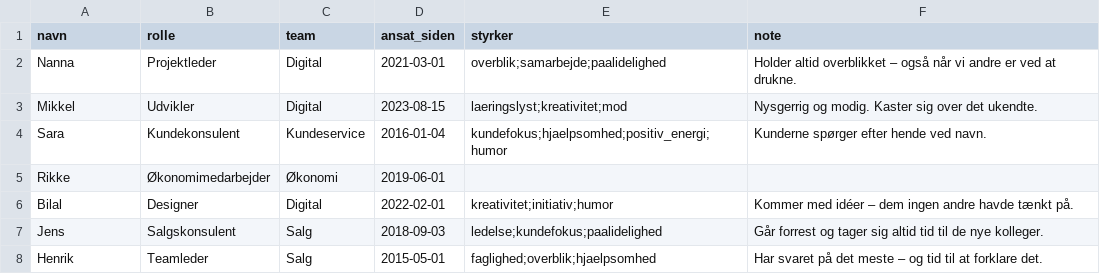
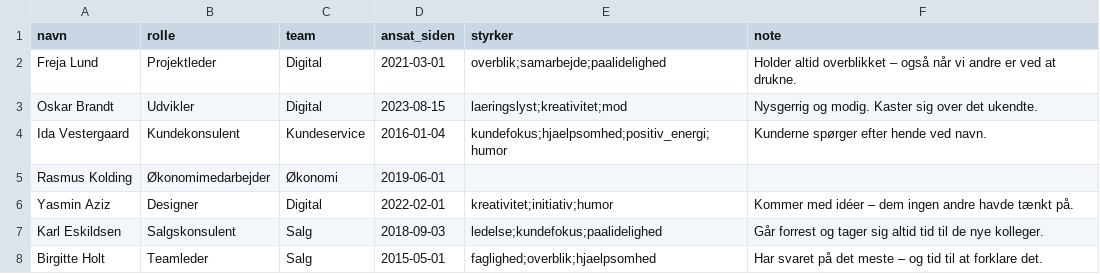
Before and after one commit to MikkelDSD/MUSPrepping, a CSV file: data/inbox/medarbejdere_demo.csv, drawn as a sheet.

```diff
--- a/data/inbox/medarbejdere_demo.csv
+++ b/data/inbox/medarbejdere_demo.csv
@@ -1,8 +1,8 @@
 navn,rolle,team,ansat_siden,styrker,note
-Nanna,Projektleder,Digital,2021-03-01,overblik;samarbejde;paalidelighed,Holder altid overblikket – også når vi andre er ved at drukne.
-Mikkel,Udvikler,Digital,2023-08-15,laeringslyst;kreativitet;mod,Nysgerrig og modig. Kaster sig over det ukendte.
-Sara,Kundekonsulent,Kundeservice,2016-01-04,kundefokus;hjaelpsomhed;positiv_energi;humor,Kunderne spørger efter hende ved navn.
-Rikke,Økonomimedarbejder,Økonomi,2019-06-01,,
-Bilal,Designer,Digital,2022-02-01,kreativitet;initiativ;humor,Kommer med idéer – dem ingen andre havde tænkt på.
-Jens,Salgskonsulent,Salg,2018-09-03,ledelse;kundefokus;paalidelighed,Går forrest og tager sig altid tid til de nye kolleger.
-Henrik,Teamleder,Salg,2015-05-01,faglighed;overblik;hjaelpsomhed,Har svaret på det meste – og tid til at forklare det.
+Freja Lund,Projektleder,Digital,2021-03-01,overblik;samarbejde;paalidelighed,Holder altid overblikket – også når vi andre er ved at drukne.
+Oskar Brandt,Udvikler,Digital,2023-08-15,laeringslyst;kreativitet;mod,Nysgerrig og modig. Kaster sig over det ukendte.
+Ida Vestergaard,Kundekonsulent,Kundeservice,2016-01-04,kundefokus;hjaelpsomhed;positiv_energi;humor,Kunderne spørger efter hende ved navn.
+Rasmus Kolding,Økonomimedarbejder,Økonomi,2019-06-01,,
+Yasmin Aziz,Designer,Digital,2022-02-01,kreativitet;initiativ;humor,Kommer med idéer – dem ingen andre havde tænkt på.
+Karl Eskildsen,Salgskonsulent,Salg,2018-09-03,ledelse;kundefokus;paalidelighed,Går forrest og tager sig altid tid til de nye kolleger.
+Birgitte Holt,Teamleder,Salg,2015-05-01,faglighed;overblik;hjaelpsomhed,Har svaret på det meste – og tid til at forklare det.
```
Also changed, not shown: data/inbox/hoejdepunkter_demo.csv, 6 other files.
